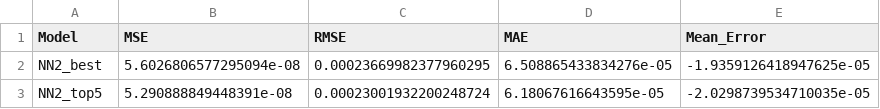
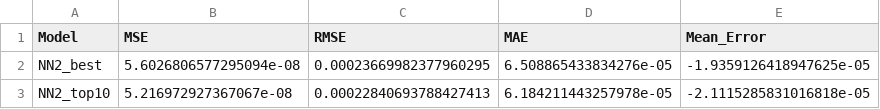
Before and after one commit to tobiasctpersson/MSc-Thesis, a CSV file: 5-min RV/Cleaned Data Sets/MSE 5-min/MALL/Neural Networks/mse_summary_NN2.csv, drawn as a sheet.

```diff
--- a/5-min RV/Cleaned Data Sets/MSE 5-min/MALL/Neural Networks/mse_summary_NN2.csv
+++ b/5-min RV/Cleaned Data Sets/MSE 5-min/MALL/Neural Networks/mse_summary_NN2.csv
@@ -2,2 +2,2 @@ Model,MSE,RMSE,MAE,Mean_Error
 NN2_best,5.6026806577295094e-08,0.00023669982377960295,6.508865433834276e-05,-1.9359126418947625e-05
-NN2_top5,5.290888849448391e-08,0.00023001932200248724,6.18067616643595e-05,-2.0298739534710035e-05
+NN2_top10,5.216972927367067e-08,0.00022840693788427413,6.184211443257978e-05,-2.1115285831016818e-05
```
Also changed, not shown: 5-min RV/Cleaned Data Sets/Forecasts 5-min/MALL/Neural Networks/forecasts_NN1.csv, 5-min RV/Cleaned Data Sets/Forecasts 5-min/MALL/Neural Networks/forecasts_NN2.csv, 34 other files.
